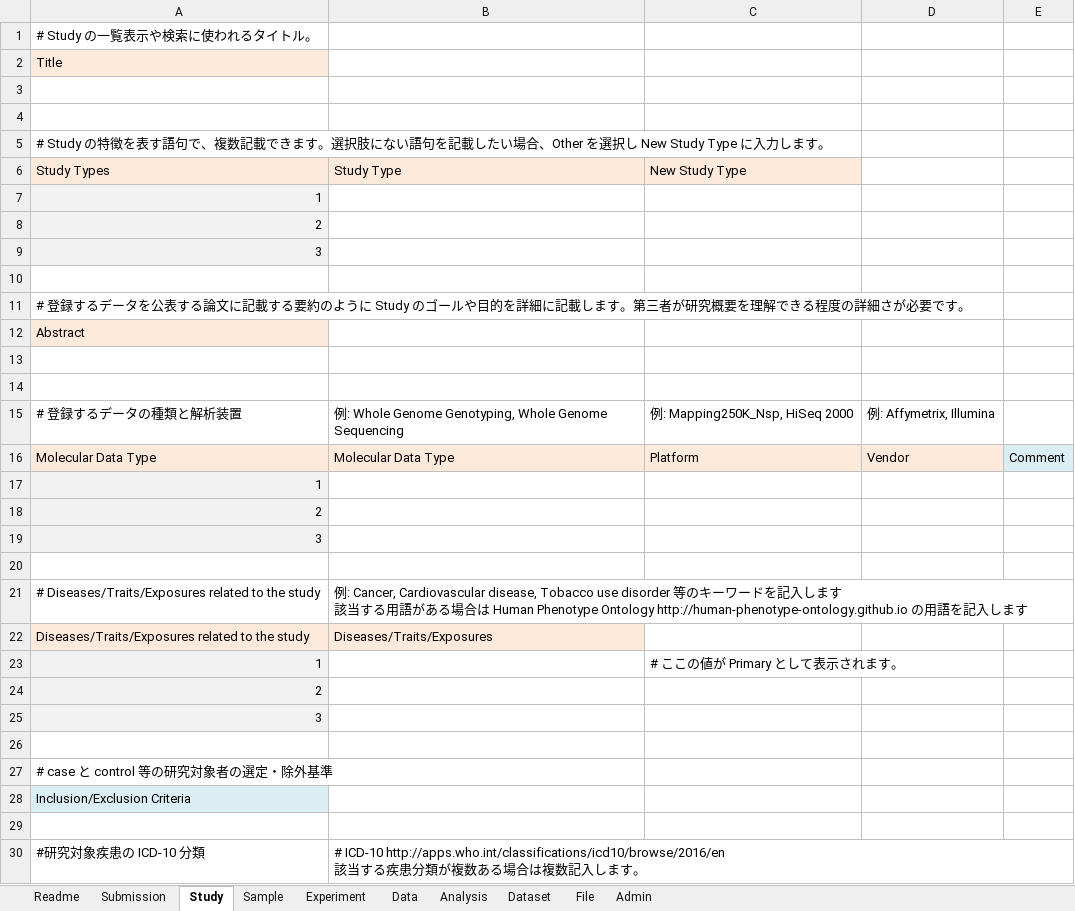
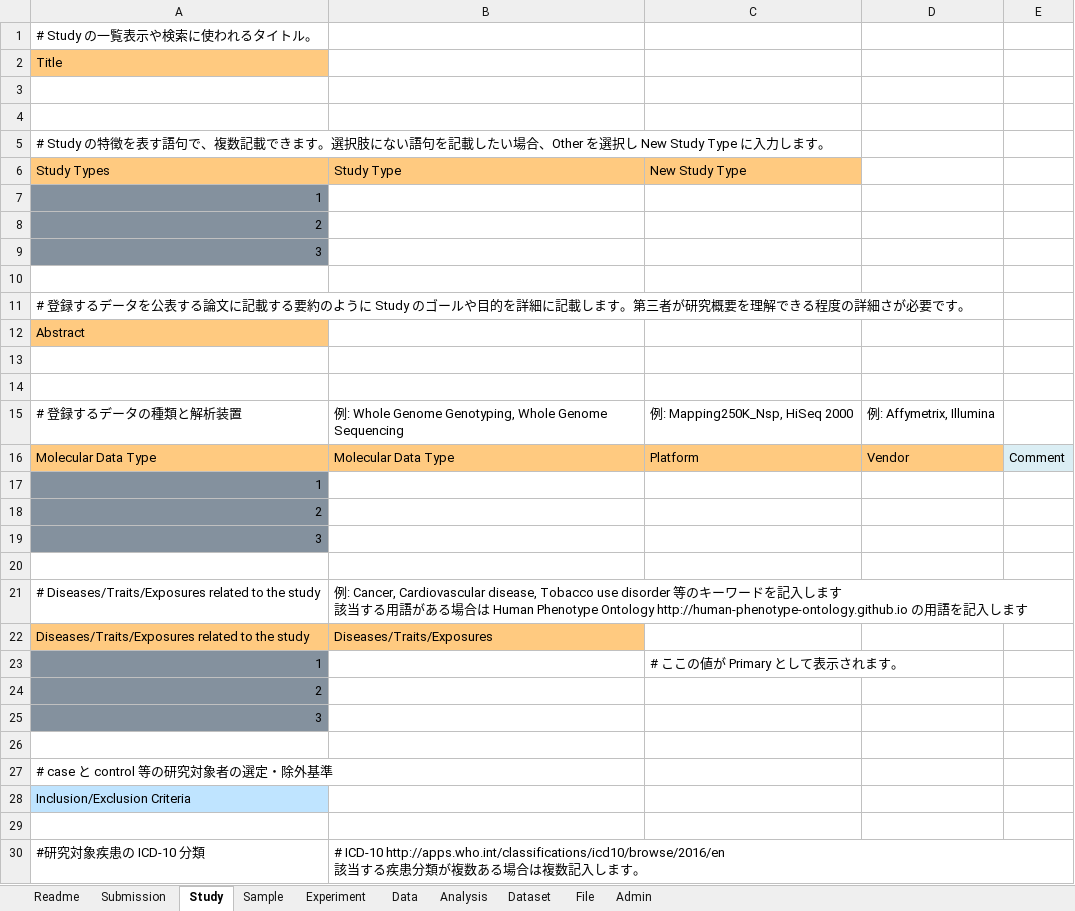
Before and after one commit to ddbj/www, an Excel workbook: assets/files/submission/AGD_metadata.xlsx, sheet Study, drawn as a sheet; only a part is shown; values as stored, in another font and other column widths than the file's, no borders; the diff covers the shown part only; the diff names each change by its address in the sheet, - before the commit and + after, or states it on an @@ line.

```diff
--- a/assets/files/submission/AGD_metadata.xlsx (sheet Study)
+++ b/assets/files/submission/AGD_metadata.xlsx (sheet Study)
-A2 fill: #FDEADA
+A2 fill: #FFCA80
-A6:C6 fill: #FDEADA
+A6:C6 fill: #FFCA80
-A7:A9 fill: #F2F2F2
+A7:A9 fill: #84919E
-A12 fill: #FDEADA
+A12 fill: #FFCA80
-A16:D16 fill: #FDEADA
+A16:D16 fill: #FFCA80
-A17:A19 fill: #F2F2F2
+A17:A19 fill: #84919E
-A22:B22 fill: #FDEADA
+A22:B22 fill: #FFCA80
-A23:A25 fill: #F2F2F2
+A23:A25 fill: #84919E
-A28 fill: #DAEEF3
+A28 fill: #BFE4FF
```
Also changed, not shown: cell formats elsewhere in this sheet, sheet Admin, sheet Analysis, sheet Experiment, sheet Sample, sheet Data, sheet Submission, 3 more sheets.
